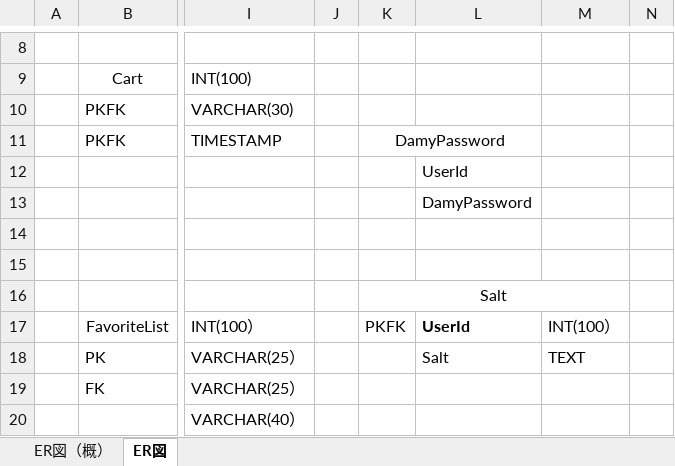
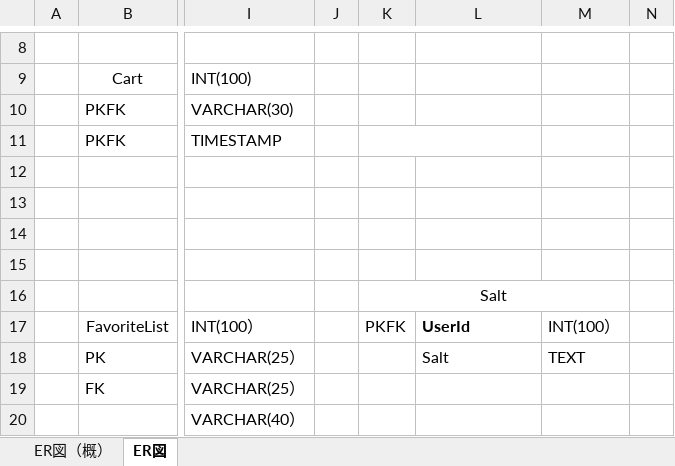
Before and after one commit to ryoga404/web2-app, an Excel workbook: ER.xlsx, sheet ER図, drawn as a sheet; only a part is shown, gaps mark what is left out; values as stored, in another font and other column widths than the file's, no borders; charts and pictures not drawn; the diff names each change by its address in the sheet, - before the commit and + after, or states it on an @@ line.

```diff
--- a/ER.xlsx (sheet ER図)
+++ b/ER.xlsx (sheet ER図)
-K11: DamyPassword
+K11: (empty)
-L12: UserId
+L12: (empty)
-L13: DamyPassword
+L13: (empty)
```
Also changed, not shown: 1 other file.
